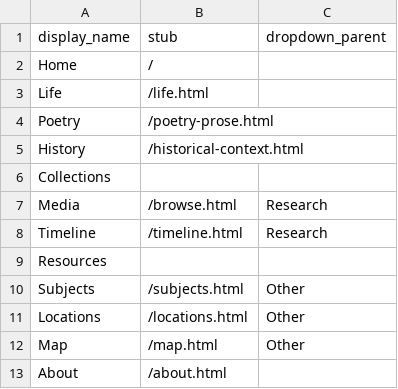
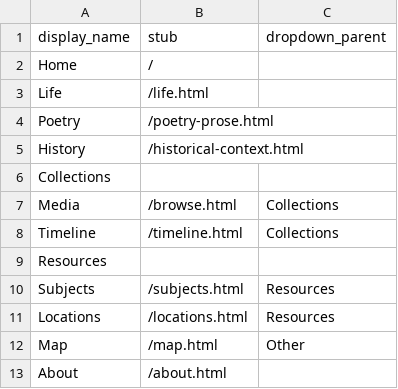
Before and after one commit to lucad54/pasquale-dangelo, a CSV file: _data/config-nav.csv, drawn as a sheet.

Commit message:
Update config-nav.csv

```diff
--- a/_data/config-nav.csv
+++ b/_data/config-nav.csv
@@ -6,7 +6,7 @@ History,/historical-context.html
 Collections,,
-Media,/browse.html,Research
-Timeline,/timeline.html,Research
+Media,/browse.html,Collections
+Timeline,/timeline.html,Collections
 Resources,,
-Subjects,/subjects.html,Other
-Locations,/locations.html,Other
+Subjects,/subjects.html,Resources
+Locations,/locations.html,Resources
 Map,/map.html,Other
```
